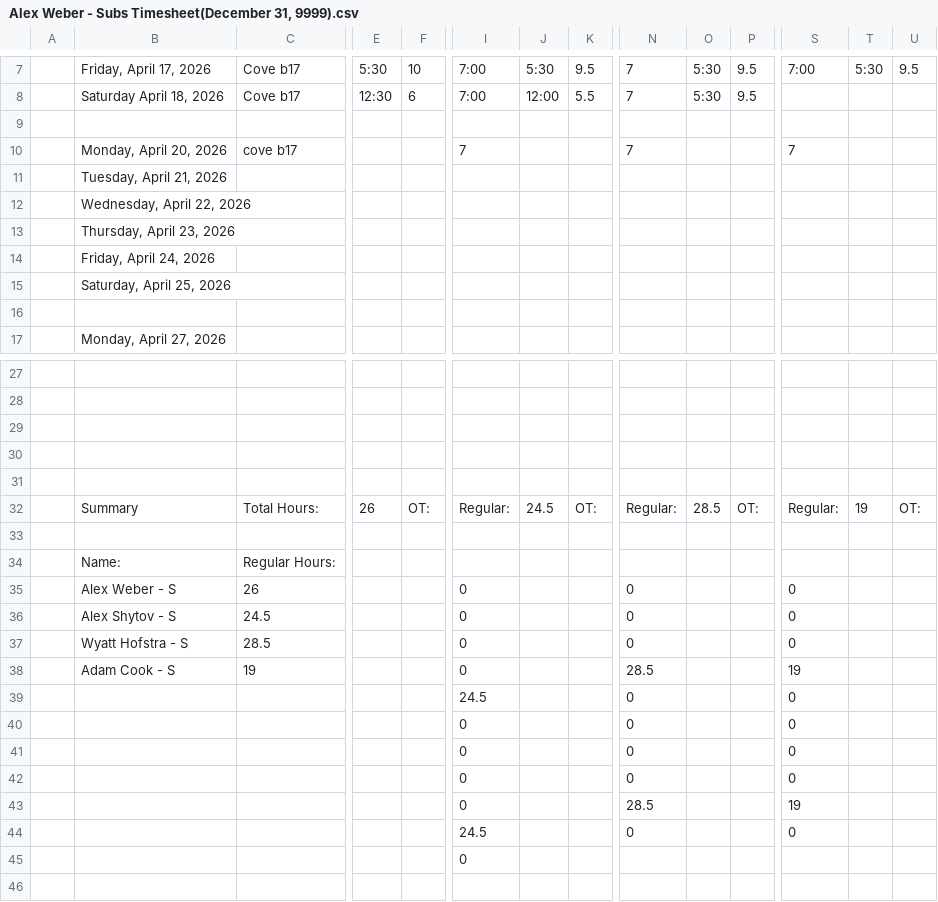
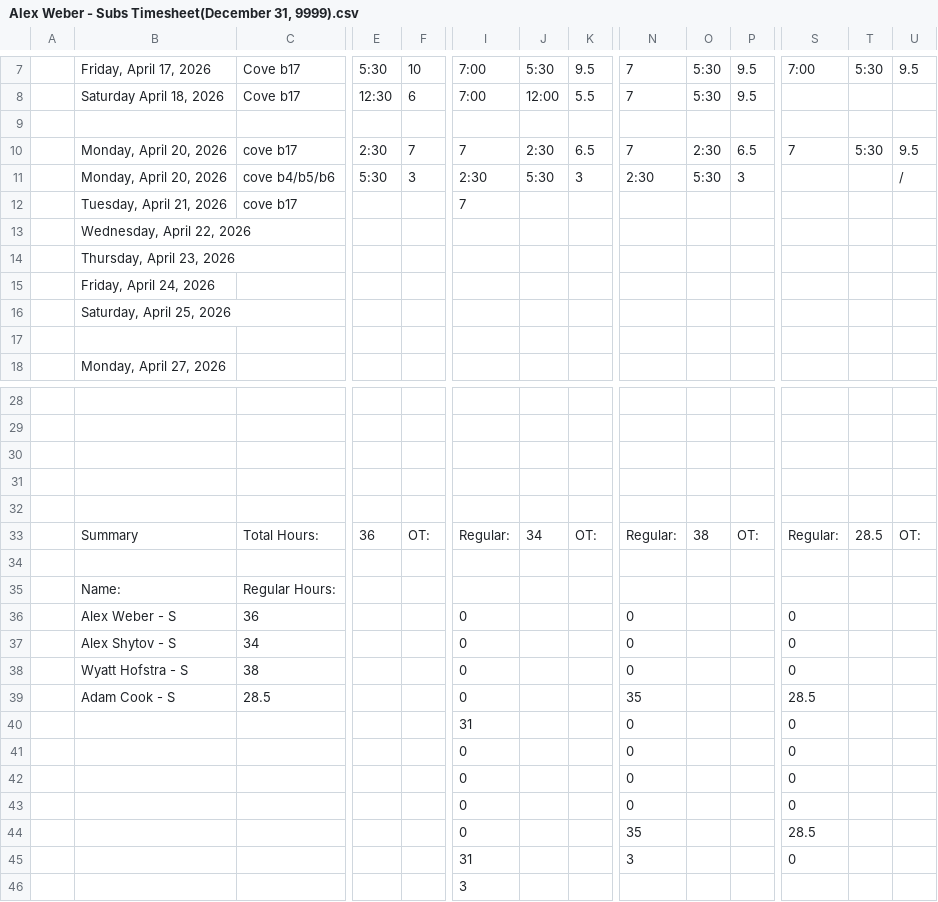
Before and after one commit to lyndon-weber-LLC/headcount-dashboard, a CSV file: data/live/Alex Weber - Subs Timesheet(December 31, 9999).csv, drawn as a sheet; only a part is shown, gaps mark what is left out; removed rows and columns are numbered as before the commit, all else as after; rows hold the shown columns only; the diff names each change by its address in the sheet, - before the commit and + after, or states it on an @@ line.

```diff
--- a/data/live/Alex Weber - Subs Timesheet(December 31, 9999).csv
+++ b/data/live/Alex Weber - Subs Timesheet(December 31, 9999).csv
-E10: (empty)
+E10: 2:30
-F10: (empty)
+F10: 7
-J10: (empty)
+J10: 2:30
-K10: (empty)
+K10: 6.5
-O10: (empty)
+O10: 2:30
-P10: (empty)
+P10: 6.5
-T10: (empty)
+T10: 5:30
-U10: (empty)
+U10: 9.5
-row 11:  | Tuesday, April 21, 2026
+row 11:  | Monday, April 20, 2026 | cove b4/b5/b6 | 5:30 | 3 | 2:30 | 5:30 | 3 | 2:30 | 5:30 | 3 |  |  | /
+row 12:  | Tuesday, April 21, 2026 | cove b17 |  |  | 7
-E33: 26
+E33: 36
-J33: 24.5
+J33: 34
-O33: 28.5
+O33: 38
-T33: 19
+T33: 28.5
-C36: 26
+C36: 36
-C37: 24.5
+C37: 34
-C38: 28.5
+C38: 38
-C39: 19
+C39: 28.5
-N39: 28.5
+N39: 35
-S39: 19
+S39: 28.5
-I40: 24.5
+I40: 31
-N44: 28.5
+N44: 35
-S44: 19
+S44: 28.5
-I45: 24.5
+I45: 31
-N45: 0
+N45: 3
-I46: 0
+I46: 3
```
Also changed, not shown: data/live/Carlisle Timesheet(December 31, 9999).csv, data/live/Chad Timesheet(December 31, 9999).csv, 10 other files.
